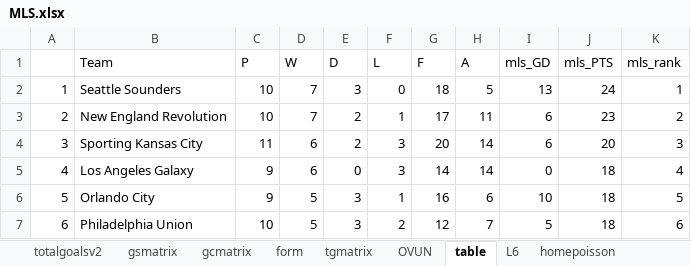
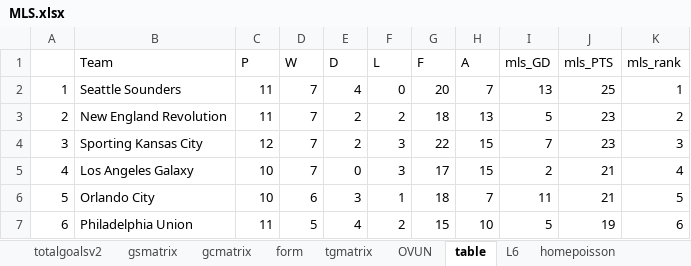
Before and after one commit to gitboyzorro5/Rsoccer, an Excel workbook: MLS.xlsx, sheet table, drawn as a sheet; only a part is shown; values as stored, in another font and other column widths than the file's, no cell formats; conditional formats not drawn; the diff covers the shown part only; the diff names each change by its address in the sheet, - before the commit and + after, or states it on an @@ line.

```diff
--- a/MLS.xlsx (sheet table)
+++ b/MLS.xlsx (sheet table)
-C2:C3 (P): 10
+C2:C3 (P): 11
-E2 (D): 3
+E2 (D): 4
-G2 (F): 18
+G2 (F): 20
-H2 (A): 5
+H2 (A): 7
-J2 (mls_PTS): 24
+J2 (mls_PTS): 25
-F3 (L): 1
+F3 (L): 2
-G3 (F): 17
+G3 (F): 18
-H3 (A): 11
+H3 (A): 13
-I3 (mls_GD): 6
+I3 (mls_GD): 5
-C4 (P): 11
+C4 (P): 12
-D4:D5 (W): 6
+D4:D5 (W): 7
-G4 (F): 20
+G4 (F): 22
-H4:H5 (A): 14
+H4:H5 (A): 15
-I4 (mls_GD): 6
+I4 (mls_GD): 7
-J4 (mls_PTS): 20
+J4 (mls_PTS): 23
-C5:C6 (P): 9
+C5:C6 (P): 10
-G5 (F): 14
+G5 (F): 17
-I5 (mls_GD): 0
+I5 (mls_GD): 2
-J5:J6 (mls_PTS): 18
+J5:J6 (mls_PTS): 21
-D6 (W): 5
+D6 (W): 6
-G6 (F): 16
+G6 (F): 18
-H6 (A): 6
+H6 (A): 7
-I6 (mls_GD): 10
+I6 (mls_GD): 11
-C7 (P): 10
+C7 (P): 11
-E7 (D): 3
+E7 (D): 4
-G7 (F): 12
+G7 (F): 15
-H7 (A): 7
+H7 (A): 10
-J7 (mls_PTS): 18
+J7 (mls_PTS): 19
```
Also changed, not shown: 154 edited cells elsewhere in this sheet, sheet MLS, sheet OVUN, sheet L6, sheet totalgoalsv2, sheet homepoisson, sheet awaypoisson, 6 more sheets, cell formats, 14 other files.
